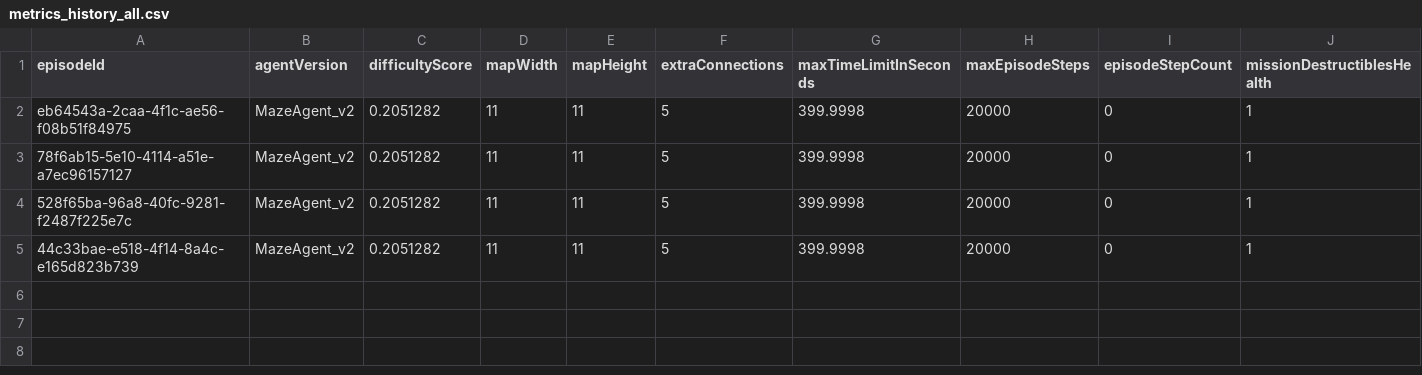
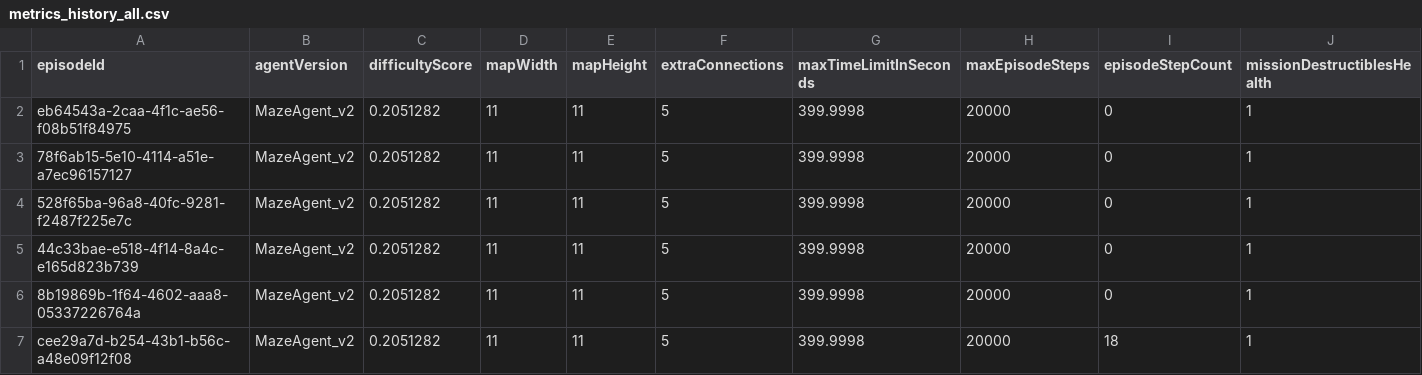
Before and after one commit to jefferson556/testIaUnity, a CSV file: Assets/MetricsLogs/metrics_history_all.csv, drawn as a sheet; only a part is shown; rows hold the shown columns only; the diff names each change by its address in the sheet, - before the commit and + after, or states it on an @@ line.

```diff
--- a/Assets/MetricsLogs/metrics_history_all.csv
+++ b/Assets/MetricsLogs/metrics_history_all.csv
+row 6: 8b19869b-1f64-4602-aaa8-05337226764a | MazeAgent_v2 | 0.2051282 | 11 | 11 | 5 | 399.9998 | 20000 | 0 | 1
+row 7: cee29a7d-b254-43b1-b56c-a48e09f12f08 | MazeAgent_v2 | 0.2051282 | 11 | 11 | 5 | 399.9998 | 20000 | 18 | 1
```
Also changed, not shown: 12 other files.
